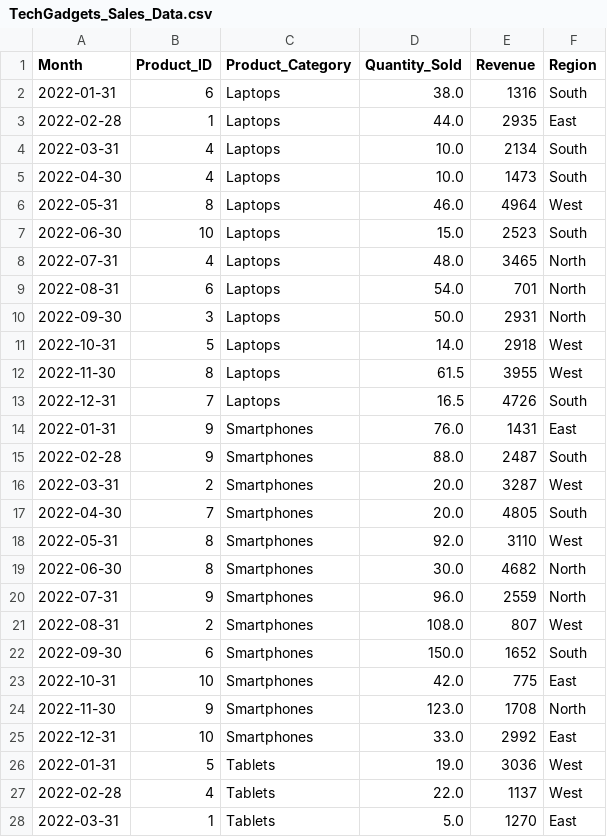
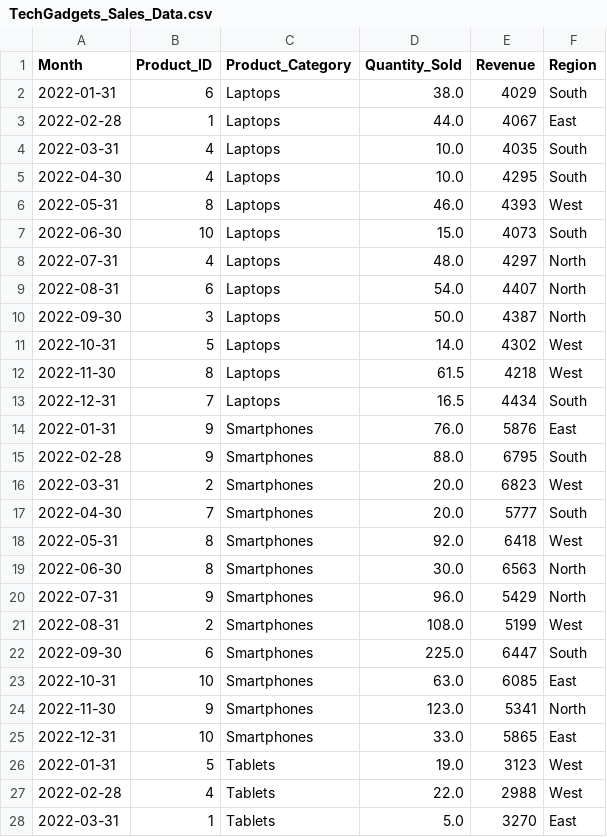
Before and after one commit to prof-tcsmith/data, a CSV file: TechGadgets_Sales_Data.csv, drawn as a sheet; only a part is shown; the diff covers the shown part only.

Commit message:
Add files via upload

```diff
--- a/TechGadgets_Sales_Data.csv
+++ b/TechGadgets_Sales_Data.csv
@@ -1,28 +1,28 @@
 Month,Product_ID,Product_Category,Quantity_Sold,Revenue,Region
-2022-01-31,6,Laptops,38.0,1316,South
-2022-02-28,1,Laptops,44.0,2935,East
-2022-03-31,4,Laptops,10.0,2134,South
-2022-04-30,4,Laptops,10.0,1473,South
-2022-05-31,8,Laptops,46.0,4964,West
-2022-06-30,10,Laptops,15.0,2523,South
-2022-07-31,4,Laptops,48.0,3465,North
-2022-08-31,6,Laptops,54.0,701,North
-2022-09-30,3,Laptops,50.0,2931,North
-2022-10-31,5,Laptops,14.0,2918,West
-2022-11-30,8,Laptops,61.5,3955,West
-2022-12-31,7,Laptops,16.5,4726,South
-2022-01-31,9,Smartphones,76.0,1431,East
-2022-02-28,9,Smartphones,88.0,2487,South
-2022-03-31,2,Smartphones,20.0,3287,West
-2022-04-30,7,Smartphones,20.0,4805,South
-2022-05-31,8,Smartphones,92.0,3110,West
-2022-06-30,8,Smartphones,30.0,4682,North
-2022-07-31,9,Smartphones,96.0,2559,North
-2022-08-31,2,Smartphones,108.0,807,West
-2022-09-30,6,Smartphones,150.0,1652,South
-2022-10-31,10,Smartphones,42.0,775,East
-2022-11-30,9,Smartphones,123.0,1708,North
-2022-12-31,10,Smartphones,33.0,2992,East
-2022-01-31,5,Tablets,19.0,3036,West
-2022-02-28,4,Tablets,22.0,1137,West
-2022-03-31,1,Tablets,5.0,1270,East
+2022-01-31,6,Laptops,38.0,4029,South
+2022-02-28,1,Laptops,44.0,4067,East
+2022-03-31,4,Laptops,10.0,4035,South
+2022-04-30,4,Laptops,10.0,4295,South
+2022-05-31,8,Laptops,46.0,4393,West
+2022-06-30,10,Laptops,15.0,4073,South
+2022-07-31,4,Laptops,48.0,4297,North
+2022-08-31,6,Laptops,54.0,4407,North
+2022-09-30,3,Laptops,50.0,4387,North
+2022-10-31,5,Laptops,14.0,4302,West
+2022-11-30,8,Laptops,61.5,4218,West
+2022-12-31,7,Laptops,16.5,4434,South
+2022-01-31,9,Smartphones,76.0,5876,East
+2022-02-28,9,Smartphones,88.0,6795,South
+2022-03-31,2,Smartphones,20.0,6823,West
+2022-04-30,7,Smartphones,20.0,5777,South
+2022-05-31,8,Smartphones,92.0,6418,West
+2022-06-30,8,Smartphones,30.0,6563,North
+2022-07-31,9,Smartphones,96.0,5429,North
+2022-08-31,2,Smartphones,108.0,5199,West
+2022-09-30,6,Smartphones,225.0,6447,South
+2022-10-31,10,Smartphones,63.0,6085,East
+2022-11-30,9,Smartphones,123.0,5341,North
+2022-12-31,10,Smartphones,33.0,5865,East
+2022-01-31,5,Tablets,19.0,3123,West
+2022-02-28,4,Tablets,22.0,2988,West
+2022-03-31,1,Tablets,5.0,3270,East
```
Also changed, not shown: 25 edited cells elsewhere in this file.
